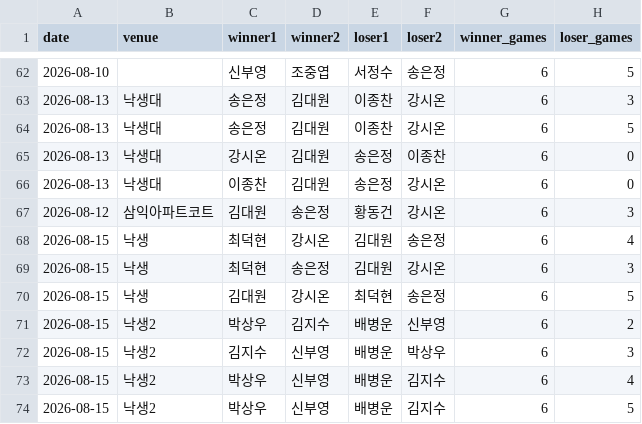
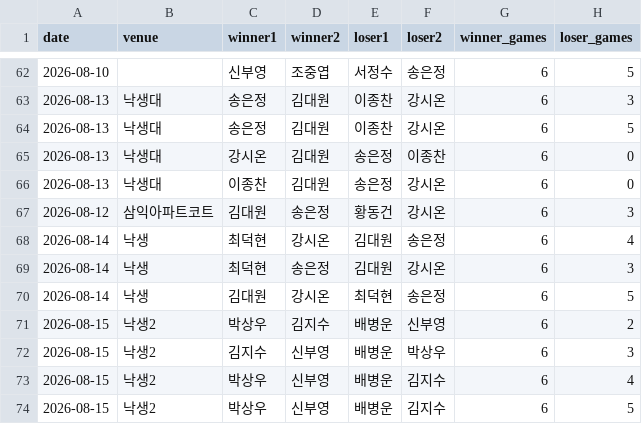
Before and after one commit to se0007se0007-dotcom/ranking_app, a CSV file: matches.csv, drawn as a sheet; only a part is shown, gaps mark what is left out; the diff names each change by its address in the sheet, - before the commit and + after, or states it on an @@ line.

Commit message:
data: update matches.csv

```diff
--- a/matches.csv
+++ b/matches.csv
-A68:A70 (date): 2026-08-15
+A68:A70 (date): 2026-08-14
```
